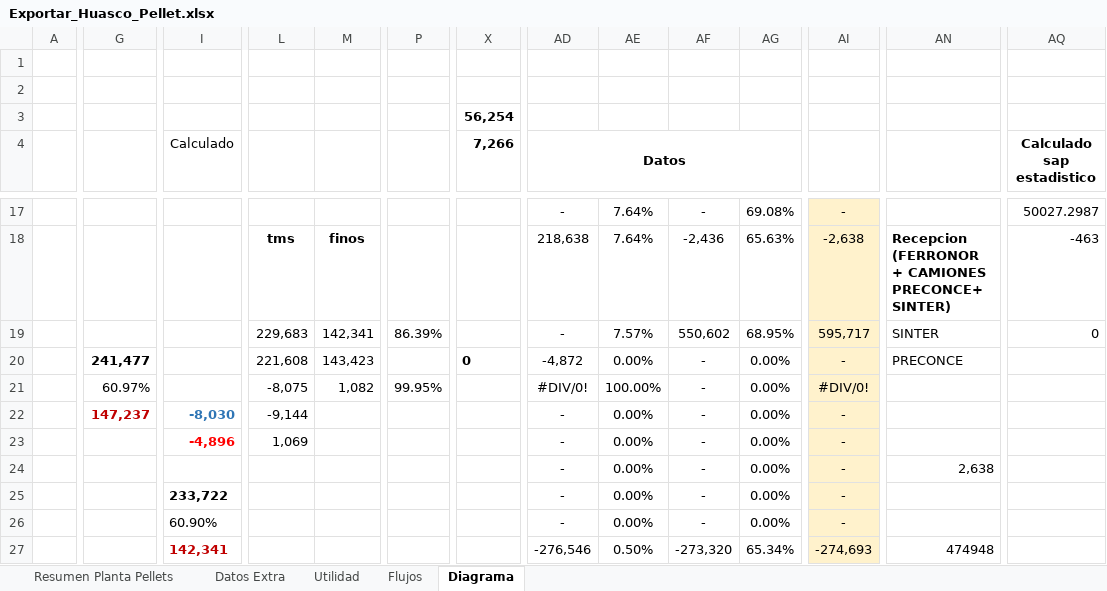
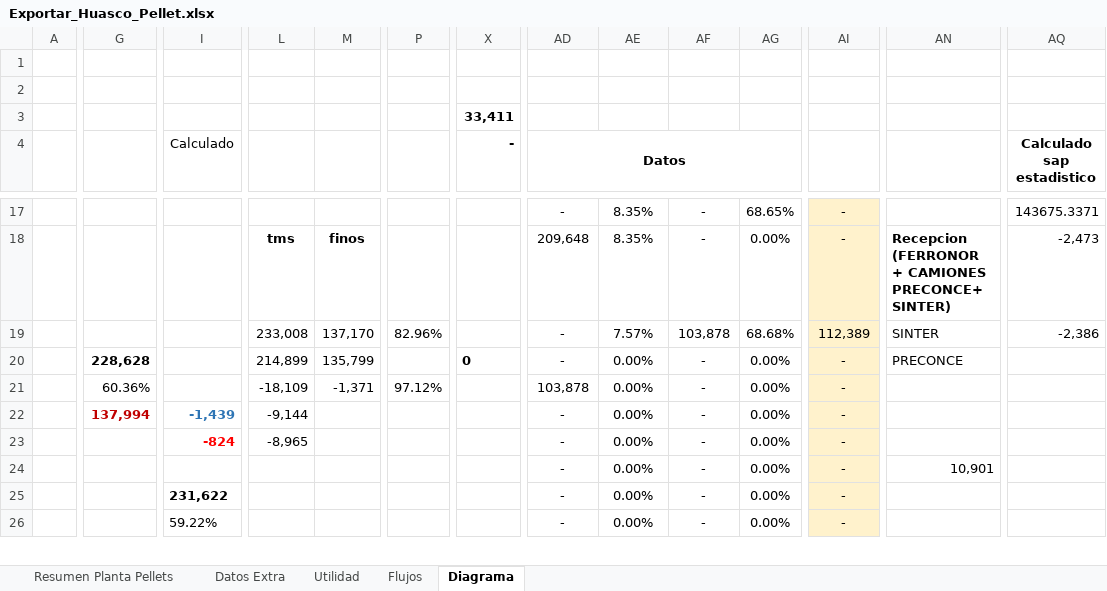
Before and after one commit to fracastr/minera, an Excel workbook: public/Export/Exportar_Huasco_Pellet.xlsx, sheet Diagrama, drawn as a sheet; only a part is shown, gaps mark what is left out; values as stored, in another font and other column widths than the file's, no borders; charts and pictures not drawn; removed rows and columns are numbered as before the commit, all else as after; rows hold the shown columns only; the diff covers the shown part only; the diff names each change by its address in the sheet, - before the commit and + after, or states it on an @@ line.

```diff
--- a/public/Export/Exportar_Huasco_Pellet.xlsx (sheet Diagrama)
+++ b/public/Export/Exportar_Huasco_Pellet.xlsx (sheet Diagrama)
-X3 (-): 56,254
+X3 (-): 33,411
-X4: 7,266
+X4: -
-AE17: 7.64%
+AE17: 8.35%
-AG17: 69.08%
+AG17: 68.65%
-AQ17 (Calculado sap estadistico): 50027.2987
+AQ17 (Calculado sap estadistico): 143675.3371
-row 18:  |  |  | tms | finos |  |  | 218,638 | 7.64% | -2,436 | 65.63% | -2,638 | Recepcion (FERRONOR + CAMIONES PRECONCE+ SINTER) | -463
+row 18:  |  |  | tms | finos |  |  | 209,648 | 8.35% | - | 0.00% | - | Recepcion (FERRONOR + CAMIONES PRECONCE+ SINTER) | -2,473
-L19: 229,683
+L19: 233,008
-M19: 142,341
+M19: 137,170
-P19: 86.39%
+P19: 82.96%
-AF19: 550,602
+AF19: 103,878
-AG19: 68.95%
+AG19: 68.68%
-AI19: 595,717
+AI19: 112,389
-AQ19 (Calculado sap estadistico): 0
+AQ19 (Calculado sap estadistico): -2,386
-G20: 241,477
+G20: 228,628
-L20: 221,608
+L20: 214,899
-M20: 143,423
+M20: 135,799
-AD20 (Datos): -4,872
+AD20 (Datos): -
-G21: 60.97%
+G21: 60.36%
-L21: -8,075
+L21: -18,109
-M21: 1,082
+M21: -1,371
-P21: 99.95%
+P21: 97.12%
-AD21 (Datos): #DIV/0!
+AD21 (Datos): 103,878
-AE21: 100.00%
+AE21: 0.00%
-AI21: #DIV/0!
+AI21: -
-G22: 147,237
+G22: 137,994
-I22 (Calculado): -8,030
+I22 (Calculado): -1,439
-I23 (Calculado): -4,896
+I23 (Calculado): -824
-L23: 1,069
+L23: -8,965
-AN24: 2,638
+AN24: 10,901
-I25 (Calculado): 233,722
+I25 (Calculado): 231,622
-I26 (Calculado): 60.90%
+I26 (Calculado): 59.22%
-row 27:  |  | 142,341 |  |  |  |  | -276,546 | 0.50% | -273,320 | 65.34% | -274,693 | 474948
```
Also changed, not shown: 22 added rows, 21 removed rows and 88 edited cells elsewhere in this sheet, sheet Utilidad, sheet Flujos, sheet Resumen Planta Pellets, sheet Datos Extra, formulas that keep their value.
